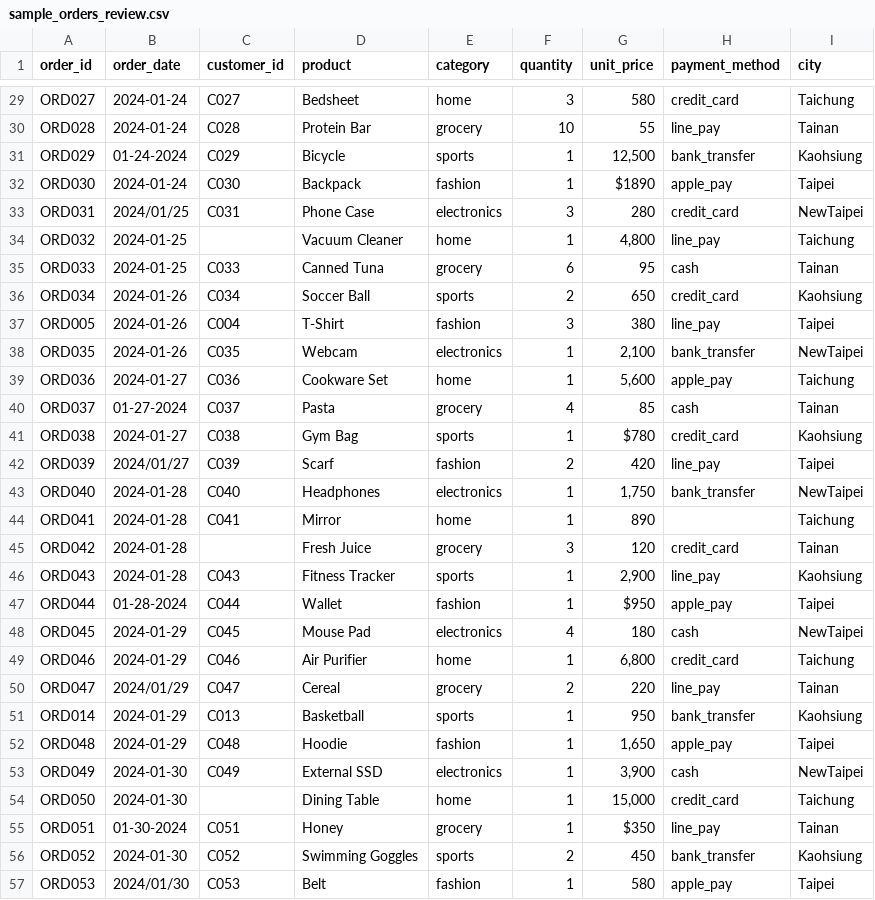
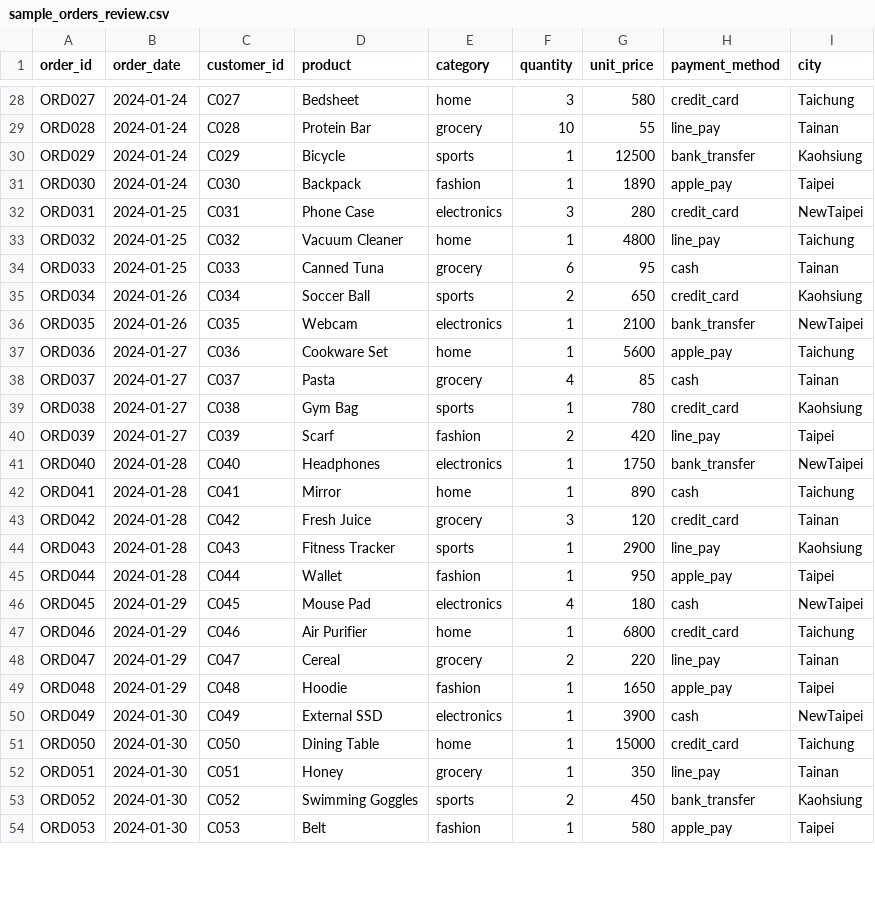
Before and after one commit to cwchang93/python-tutorial, a CSV file: review/data/sample_orders_review.csv, drawn as a sheet; only a part is shown, gaps mark what is left out; the diff covers the shown part only.

```diff
--- a/review/data/sample_orders_review.csv
+++ b/review/data/sample_orders_review.csv
@@ -30,28 +29,26 @@ ORD027,2024-01-24,C027,Bedsheet,home,3,580,credit_card,Taichung
 ORD028,2024-01-24,C028,Protein Bar,grocery,10,55,line_pay,Tainan
-ORD029,01-24-2024,C029,Bicycle,sports,1,"12,500",bank_transfer,Kaohsiung
-ORD030,2024-01-24,C030,Backpack,fashion,1,$1890,apple_pay,Taipei
-ORD031,2024/01/25,C031,Phone Case,electronics,3,280,credit_card,NewTaipei
-ORD032,2024-01-25,,Vacuum Cleaner,home,1,"4,800",line_pay,Taichung
+ORD029,2024-01-24,C029,Bicycle,sports,1,12500,bank_transfer,Kaohsiung
+ORD030,2024-01-24,C030,Backpack,fashion,1,1890,apple_pay,Taipei
+ORD031,2024-01-25,C031,Phone Case,electronics,3,280,credit_card,NewTaipei
+ORD032,2024-01-25,C032,Vacuum Cleaner,home,1,4800,line_pay,Taichung
 ORD033,2024-01-25,C033,Canned Tuna,grocery,6,95,cash,Tainan
 ORD034,2024-01-26,C034,Soccer Ball,sports,2,650,credit_card,Kaohsiung
-ORD005,2024-01-26,C004,T-Shirt,fashion,3,380,line_pay,Taipei
-ORD035,2024-01-26,C035,Webcam,electronics,1,"2,100",bank_transfer,NewTaipei
-ORD036,2024-01-27,C036,Cookware Set,home,1,"5,600",apple_pay,Taichung
-ORD037,01-27-2024,C037,Pasta,grocery,4,85,cash,Tainan
-ORD038,2024-01-27,C038,Gym Bag,sports,1,$780,credit_card,Kaohsiung
-ORD039,2024/01/27,C039,Scarf,fashion,2,420,line_pay,Taipei
-ORD040,2024-01-28,C040,Headphones,electronics,1,"1,750",bank_transfer,NewTaipei
-ORD041,2024-01-28,C041,Mirror,home,1,890,,Taichung
-ORD042,2024-01-28,,Fresh Juice,grocery,3,120,credit_card,Tainan
-ORD043,2024-01-28,C043,Fitness Tracker,sports,1,"2,900",line_pay,Kaohsiung
-ORD044,01-28-2024,C044,Wallet,fashion,1,$950,apple_pay,Taipei
+ORD035,2024-01-26,C035,Webcam,electronics,1,2100,bank_transfer,NewTaipei
+ORD036,2024-01-27,C036,Cookware Set,home,1,5600,apple_pay,Taichung
+ORD037,2024-01-27,C037,Pasta,grocery,4,85,cash,Tainan
+ORD038,2024-01-27,C038,Gym Bag,sports,1,780,credit_card,Kaohsiung
+ORD039,2024-01-27,C039,Scarf,fashion,2,420,line_pay,Taipei
+ORD040,2024-01-28,C040,Headphones,electronics,1,1750,bank_transfer,NewTaipei
+ORD041,2024-01-28,C041,Mirror,home,1,890,cash,Taichung
+ORD042,2024-01-28,C042,Fresh Juice,grocery,3,120,credit_card,Tainan
+ORD043,2024-01-28,C043,Fitness Tracker,sports,1,2900,line_pay,Kaohsiung
+ORD044,2024-01-28,C044,Wallet,fashion,1,950,apple_pay,Taipei
 ORD045,2024-01-29,C045,Mouse Pad,electronics,4,180,cash,NewTaipei
-ORD046,2024-01-29,C046,Air Purifier,home,1,"6,800",credit_card,Taichung
-ORD047,2024/01/29,C047,Cereal,grocery,2,220,line_pay,Tainan
-ORD014,2024-01-29,C013,Basketball,sports,1,950,bank_transfer,Kaohsiung
-ORD048,2024-01-29,C048,Hoodie,fashion,1,"1,650",apple_pay,Taipei
-ORD049,2024-01-30,C049,External SSD,electronics,1,"3,900",cash,NewTaipei
-ORD050,2024-01-30,,Dining Table,home,1,"15,000",credit_card,Taichung
-ORD051,01-30-2024,C051,Honey,grocery,1,$350,line_pay,Tainan
+ORD046,2024-01-29,C046,Air Purifier,home,1,6800,credit_card,Taichung
+ORD047,2024-01-29,C047,Cereal,grocery,2,220,line_pay,Tainan
+ORD048,2024-01-29,C048,Hoodie,fashion,1,1650,apple_pay,Taipei
+ORD049,2024-01-30,C049,External SSD,electronics,1,3900,cash,NewTaipei
+ORD050,2024-01-30,C050,Dining Table,home,1,15000,credit_card,Taichung
+ORD051,2024-01-30,C051,Honey,grocery,1,350,line_pay,Tainan
 ORD052,2024-01-30,C052,Swimming Goggles,sports,2,450,bank_transfer,Kaohsiung
-ORD053,2024/01/30,C053,Belt,fashion,1,580,apple_pay,Taipei
+ORD053,2024-01-30,C053,Belt,fashion,1,580,apple_pay,Taipei
```
Also changed, not shown: 1 removed row and 31 edited cells elsewhere in this file, 1 other file.
